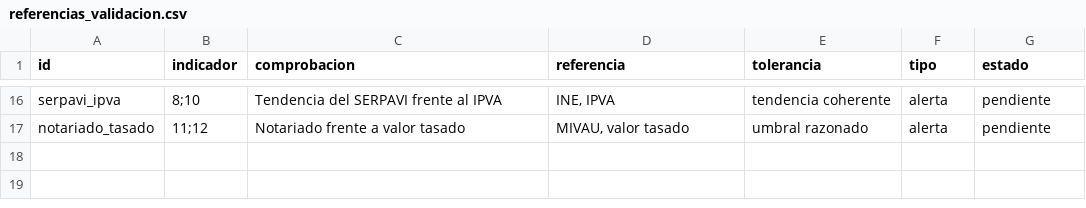
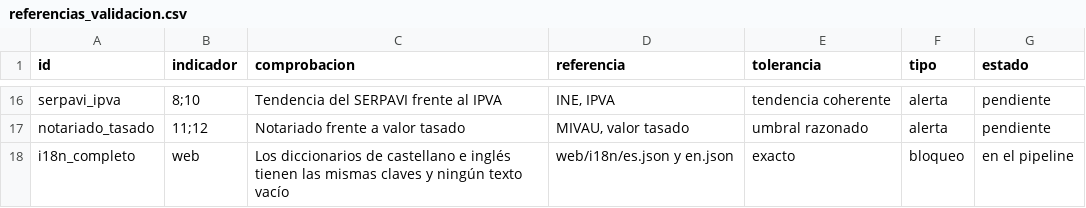
Before and after one commit to gastiaso/de-renta-en-renta, a CSV file: inventario/referencias_validacion.csv, drawn as a sheet; only a part is shown, gaps mark what is left out.

```diff
--- a/inventario/referencias_validacion.csv
+++ b/inventario/referencias_validacion.csv
@@ -17 +17,2 @@ serpavi_ipva,8;10,Tendencia del SERPAVI frente al IPVA,"INE, IPVA",tendencia coh
 notariado_tasado,11;12,Notariado frente a valor tasado,"MIVAU, valor tasado",umbral razonado,alerta,pendiente
+i18n_completo,web,Los diccionarios de castellano e inglés tienen las mismas claves y ningún texto vacío,web/i18n/es.json y en.json,exacto,bloqueo,en el pipeline
```
Also changed, not shown: inventario/fuentes.csv, 12 other files.
